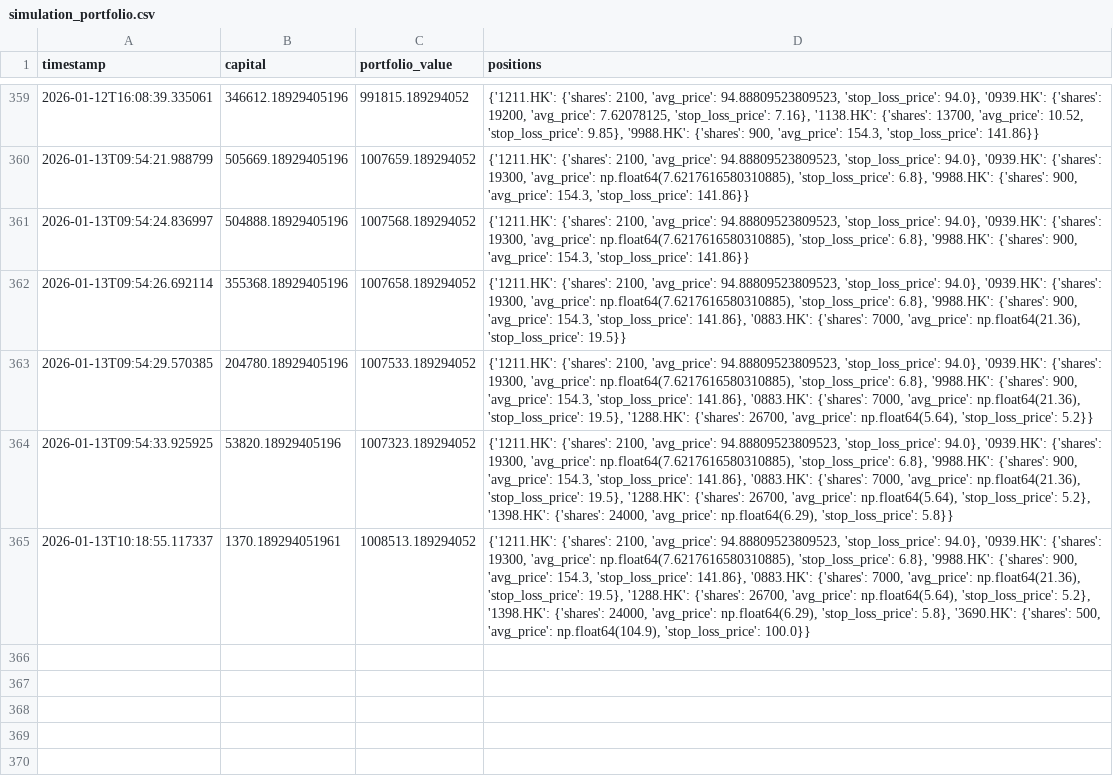
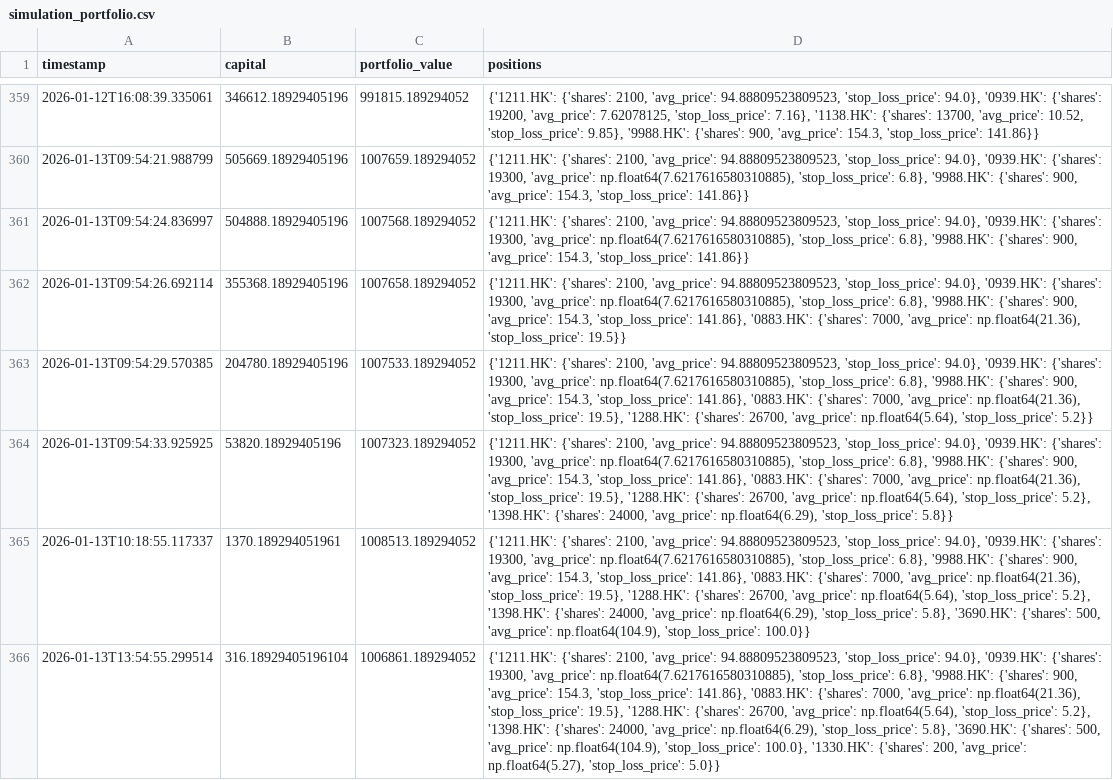
Before and after one commit to wonglaitung/fortune, a CSV file: data/simulation_portfolio.csv, drawn as a sheet; only a part is shown, gaps mark what is left out; the diff names each change by its address in the sheet, - before the commit and + after, or states it on an @@ line.

```diff
--- a/data/simulation_portfolio.csv
+++ b/data/simulation_portfolio.csv
+row 366: 2026-01-13T13:54:55.299514 | 316.18929405196104 | 1006861.189294052 | {'1211.HK': {'shares': 2100, 'avg_price': 94.88809523809523, 'stop_loss_price': 94.0}, '0939.HK': {'shares': 19300, 'avg_price': np.float64(7.6217616580310885), 'stop_loss_price': 6.8}, '9988.HK': {'shares': 900, 'avg_price': 154.3, 'stop_loss_price': 141.86}, '0883.HK': {'shares': 7000, 'avg_price': np.float64(21.36), 'stop_loss_price': 19.5}, '1288.HK': {'shares': 26700, 'avg_price': np.float64(5.64), 'stop_loss_price': 5.2}, '1398.HK': {'shares': 24000, 'avg_price': np.float64(6.29), 'stop_loss_price': 5.8}, '3690.HK': {'shares': 500, 'avg_price': np.float64(104.9), 'stop_loss_price': 100.0}, '1330.HK': {'shares': 200, 'avg_price': np.float64(5.27), 'stop_loss_price': 5.0}}
```
Also changed, not shown: data/simulation_transactions.csv, 2 other files.
